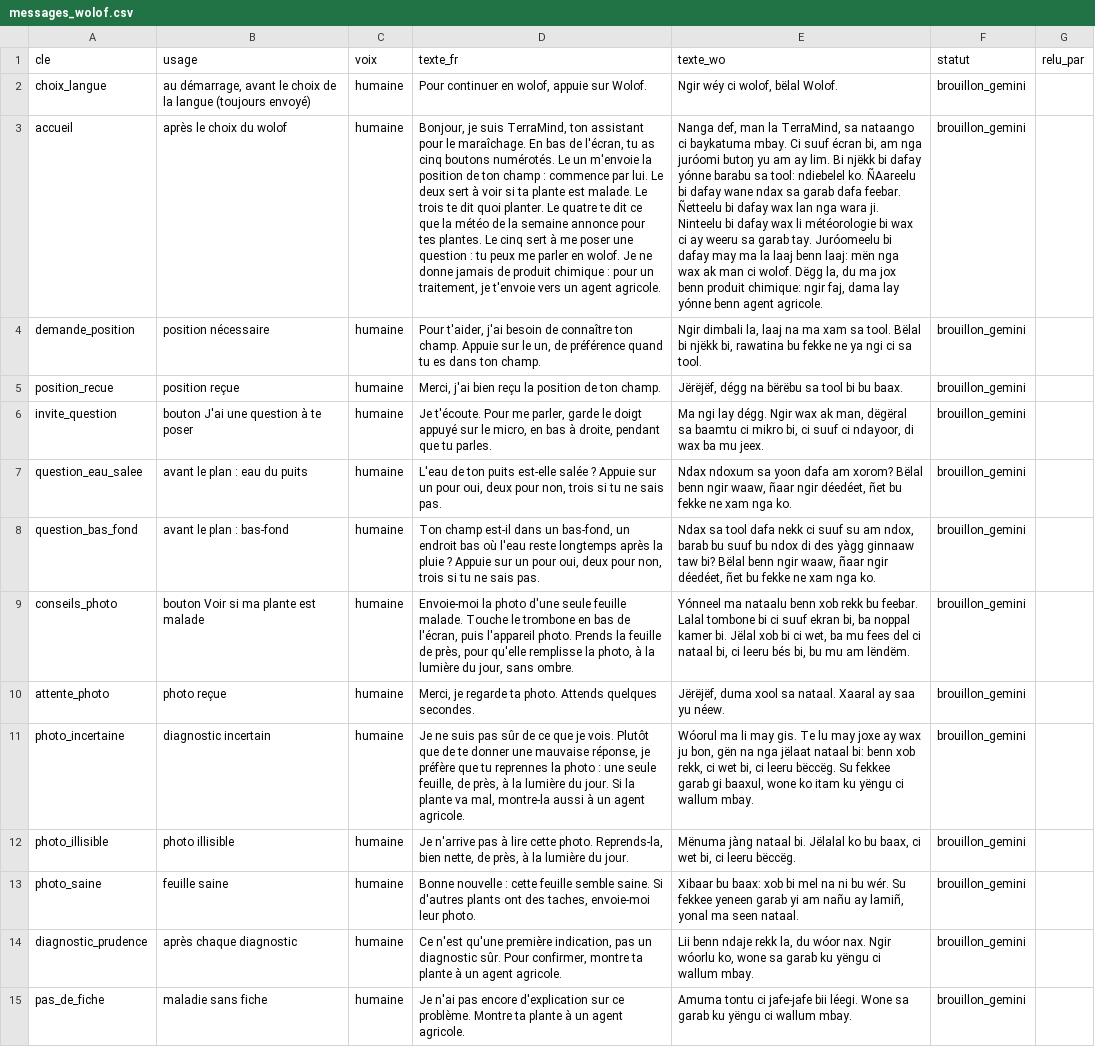
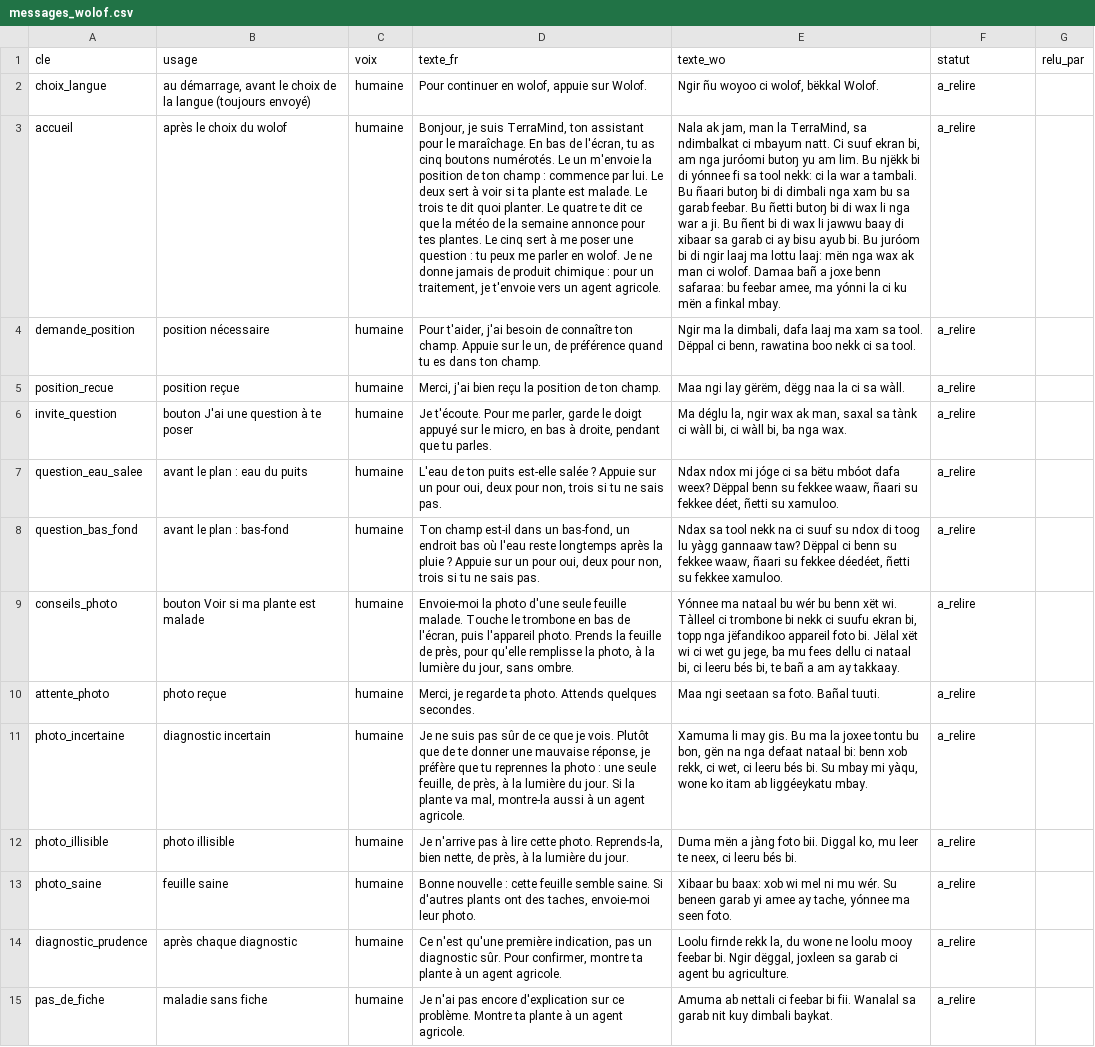
Before and after one commit to Oscar-AS/Terramind, a CSV file: content/voix/messages_wolof.csv, drawn as a sheet; only a part is shown; the diff covers the shown part only; the diff names each change by its address in the sheet, - before the commit and + after, or states it on an @@ line.

```diff
--- a/content/voix/messages_wolof.csv
+++ b/content/voix/messages_wolof.csv
-E2 (texte_wo): Ngir wéy ci wolof, bëlal Wolof.
+E2 (texte_wo): Ngir ñu woyoo ci wolof, bëkkal Wolof.
-F2:F15 (statut): brouillon_gemini
+F2:F15 (statut): a_relire
-E3 (texte_wo): Nanga def, man la TerraMind, sa nataango ci baykatuma mbay. Ci suuf écran bi, am nga juróomi butoŋ yu am ay lim. Bi njëkk bi dafay yónne barabu sa tool: ndiebelel ko. ÑAareelu bi dafay wane ndax sa garab dafa feebar. Ñetteelu bi dafay wax lan nga wara ji. Ninteelu bi dafay wax li météorologie bi wax ci ay weeru sa garab tay. Juróomeelu bi dafay may ma la laaj benn laaj: mën nga wax ak man ci wolof. Dëgg la, du ma jox benn produit chimique: ngir faj, dama lay yónne benn agent agricole.
+E3 (texte_wo): Nala ak jam, man la TerraMind, sa ndimbalkat ci mbayum natt. Ci suuf ekran bi, am nga juróomi butoŋ yu am lim. Bu njëkk bi di yónnee fi sa tool nekk: ci la war a tambali. Bu ñaari butoŋ bi di dimbali nga xam bu sa garab feebar. Bu ñetti butoŋ bi di wax li nga war a ji. Bu ñent bi di wax li jawwu baay di xibaar sa garab ci ay bisu ayub bi. Bu juróom bi di ngir laaj ma lottu laaj: mën nga wax ak man ci wolof. Damaa bañ a joxe benn safaraa: bu feebar amee, ma yónni la ci ku mën a finkal mbay.
-E4 (texte_wo): Ngir dimbali la, laaj na ma xam sa tool. Bëlal bi njëkk bi, rawatina bu fekke ne ya ngi ci sa…
+E4 (texte_wo): Ngir ma la dimbali, dafa laaj ma xam sa tool. Dëppal ci benn, rawatina boo nekk ci sa…
-E5 (texte_wo): Jërëjëf, dégg na bërëbu sa tool bi bu baax.
+E5 (texte_wo): Maa ngi lay gërëm, dëgg naa la ci sa wàll.
-E6 (texte_wo): Ma ngi lay dégg. Ngir wax ak man, dëgëral sa baamtu ci mikro bi, ci suuf ci ndayoor, di wax ba mu jeex.
+E6 (texte_wo): Ma déglu la, ngir wax ak man, saxal sa tànk ci wàll bi, ci wàll bi, ba nga wax.
-E7 (texte_wo): Ndax ndoxum sa yoon dafa am xorom? Bëlal benn ngir waaw, ñaar ngir déedéet, ñet bu fekke ne xam nga ko.
+E7 (texte_wo): Ndax ndox mi jóge ci sa bëtu mbóot dafa weex? Dëppal benn su fekkee waaw, ñaari su fekkee déet, ñetti su xamuloo.
-E8 (texte_wo): …sa tool dafa nekk ci suuf su am ndox, barab bu suuf bu ndox di des yàgg ginnaaw taw bi? Bëlal benn ngir waaw, ñaar ngir déedéet, ñet bu fekke ne xam nga ko.
+E8 (texte_wo): …sa tool nekk na ci suuf su ndox di toog lu yàgg gannaaw taw? Dëppal ci benn su fekkee waaw, ñaari su fekkee déedéet, ñetti su fekkee xamuloo.
-E9 (texte_wo): Yónneel ma nataalu benn xob rekk bu feebar. Lalal tombone bi ci suuf ekran bi, ba noppal kamer bi. Jëlal xob bi ci wet, ba mu fees del ci nataal bi, ci leeru bés bi, bu mu am lëndëm.
+E9 (texte_wo): Yónnee ma nataal bu wér bu benn xët wi. Tàlleel ci trombone bi nekk ci suufu ekran bi, topp nga jëfandikoo appareil foto bi. Jëlal xët wi ci wet gu jege, ba mu fees dellu ci nataal bi, ci leeru bés bi, te bañ a am ay takkaay.
-E10 (texte_wo): Jërëjëf, duma xool sa nataal. Xaaral ay saa yu néew.
+E10 (texte_wo): Maa ngi seetaan sa foto. Bañal tuuti.
-E11 (texte_wo): Wóorul ma li may gis. Te lu may joxe ay wax ju bon, gën na nga jëlaat nataal bi: benn xob rekk, ci wet bi, ci leeru bëccëg. Su fekkee garab gi baaxul, wone ko itam ku yëngu ci wallum mbay.
+E11 (texte_wo): Xamuma li may gis. Bu ma la joxee tontu bu bon, gën na nga defaat nataal bi: benn xob rekk, ci wet, ci leeru bés bi. Su mbay mi yàqu, wone ko itam ab liggéeykatu mbay.
-E12 (texte_wo): Mënuma jàng nataal bi. Jëlalal ko bu baax, ci wet bi, ci leeru bëccëg.
+E12 (texte_wo): Duma mën a jàng foto bii. Diggal ko, mu leer te neex, ci leeru bés bi.
-E13 (texte_wo): …baax: xob bi mel na ni bu wér. Su fekkee yeneen garab yi am nañu ay lamiñ, yonal ma seen nataal.
+E13 (texte_wo): …baax: xob wi mel ni mu wér. Su beneen garab yi amee ay tache, yónnee ma seen foto.
-E14 (texte_wo): Lii benn ndaje rekk la, du wóor nax. Ngir wóorlu ko, wone sa garab ku yëngu ci wallum mbay.
+E14 (texte_wo): Loolu firnde rekk la, du wone ne loolu mooy feebar bi. Ngir dëggal, joxleen sa garab ci agent bu agriculture.
-E15 (texte_wo): Amuma tontu ci jafe-jafe bii léegi. Wone sa garab ku yëngu ci wallum mbay.
+E15 (texte_wo): Amuma ab nettali ci feebar bi fii. Wanalal sa garab nit kuy dimbali baykat.
```
Also changed, not shown: 122 edited cells elsewhere in this file, 1 other file.
